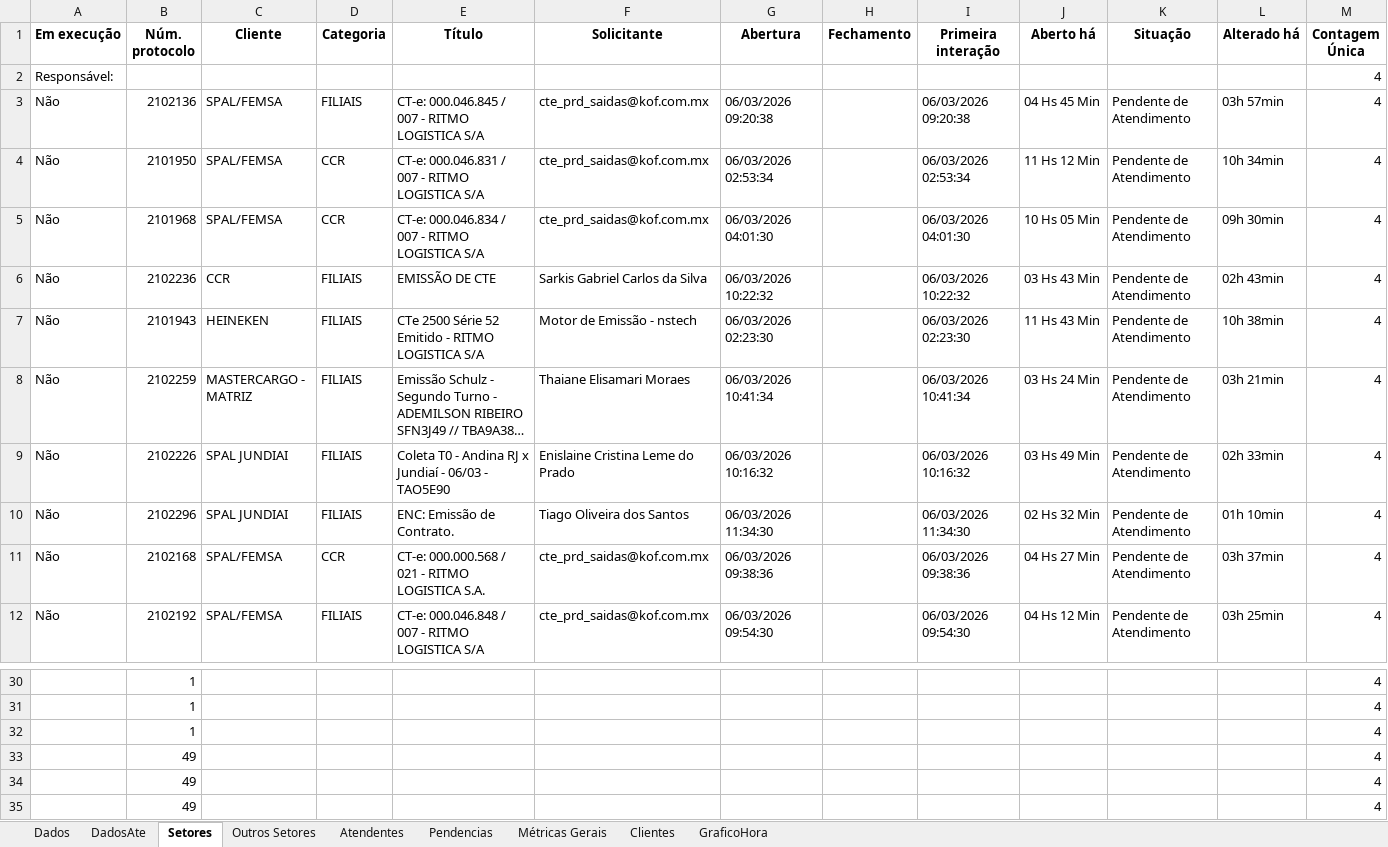
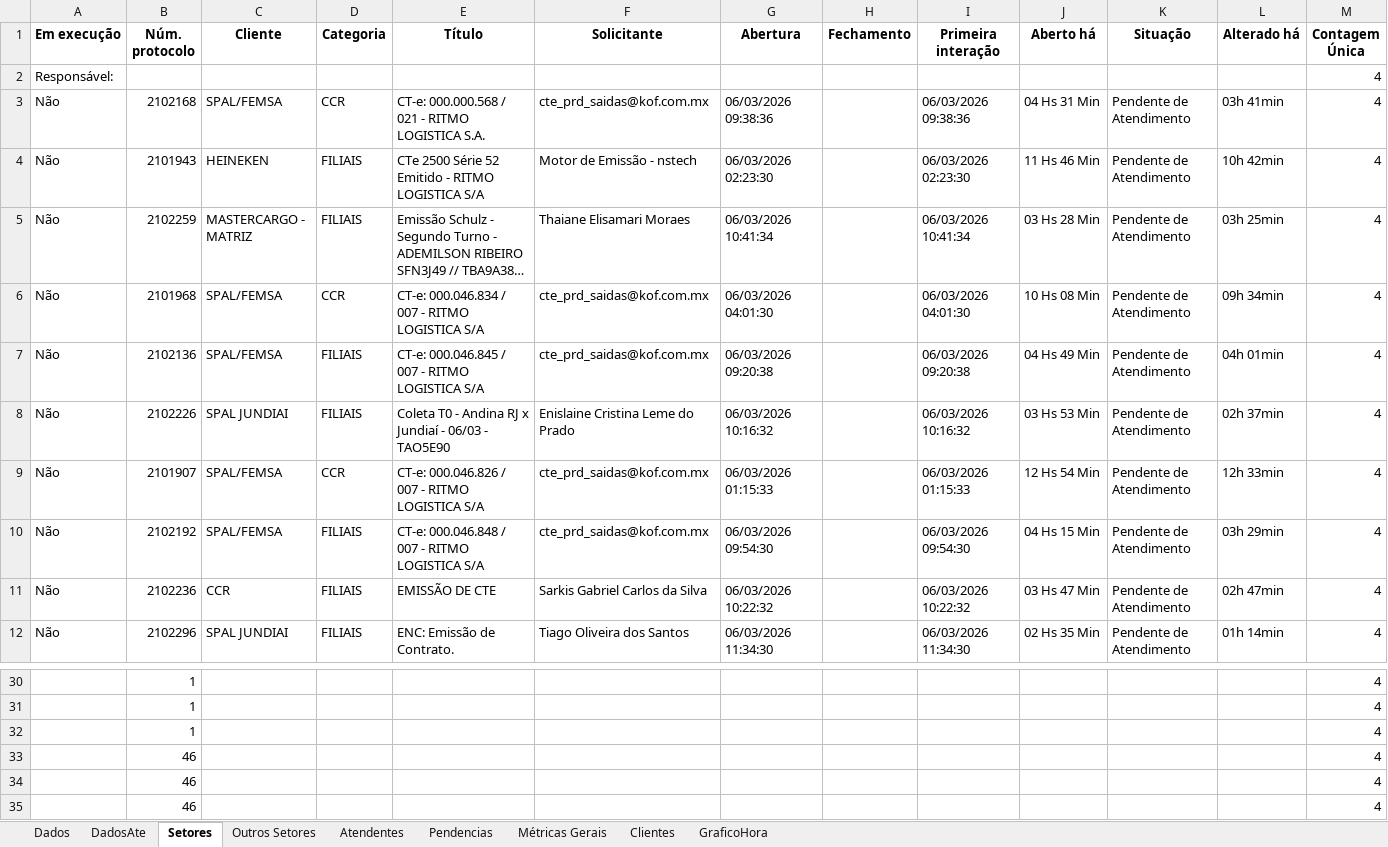
Before and after one commit to GabrielSilvaRit/Excel-painel, an Excel workbook: dados-atendimentos.xlsx, sheet Setores, drawn as a sheet; only a part is shown, gaps mark what is left out; long unchanged cells end in …; values as stored, in another font and other column widths than the file's, no borders; removed rows and columns are numbered as before the commit, all else as after; the diff covers the shown part only; the diff names each change by its address in the sheet, - before the commit and + after, or states it on an @@ line.

```diff
--- a/dados-atendimentos.xlsx (sheet Setores)
+++ b/dados-atendimentos.xlsx (sheet Setores)
-row 3: Não | 2102136 | SPAL/FEMSA | FILIAIS | CT-e: 000.046.845 / 007 - RITMO LOGISTICA S/A | cte_prd_saidas@kof.com.mx | 06/03/2026 09:20:38 |  | 06/03/2026 09:20:38 | 04 Hs 45 Min | Pendente de Atendimento | 03h 57min | 4
-B3 (Núm. protocolo): 2101950
+B3 (Núm. protocolo): 2102168
-E3 (Título): CT-e: 000.046.831 / 007 - RITMO LOGISTICA S/A
+E3 (Título): CT-e: 000.000.568 / 021 - RITMO LOGISTICA S.A.
-G3 (Abertura): 06/03/2026 02:53:34
+G3 (Abertura): 06/03/2026 09:38:36
-I3 (Primeira interação): 06/03/2026 02:53:34
+I3 (Primeira interação): 06/03/2026 09:38:36
-J3 (Aberto há): 11 Hs 12 Min
+J3 (Aberto há): 04 Hs 31 Min
-L3 (Alterado há): 10h 34min
+L3 (Alterado há): 03h 41min
-row 5: Não | 2101968 | SPAL/FEMSA | CCR | CT-e: 000.046.834 / 007 - RITMO LOGISTICA S/A | cte_prd_saidas@kof.com.mx | 06/03/2026 04:01:30 |  | 06/03/2026 04:01:30 | 10 Hs 05 Min | Pendente de Atendimento | 09h 30min | 4
-row 6: Não | 2102236 | CCR | FILIAIS | EMISSÃO DE CTE | Sarkis Gabriel Carlos da Silva | 06/03/2026 10:22:32 |  | 06/03/2026 10:22:32 | 03 Hs 43 Min | Pendente de Atendimento | 02h 43min | 4
-J4 (Aberto há): 11 Hs 43 Min
+J4 (Aberto há): 11 Hs 46 Min
-L4 (Alterado há): 10h 38min
+L4 (Alterado há): 10h 42min
-J5 (Aberto há): 03 Hs 24 Min
+J5 (Aberto há): 03 Hs 28 Min
-L5 (Alterado há): 03h 21min
+L5 (Alterado há): 03h 25min
+row 6: Não | 2101968 | SPAL/FEMSA | CCR | CT-e: 000.046.834 / 007 - RITMO LOGISTICA S/A | cte_prd_saidas@kof.com.mx | 06/03/2026 04:01:30 |  | 06/03/2026 04:01:30 | 10 Hs 08 Min | Pendente de Atendimento | 09h 34min | 4
+row 7: Não | 2102136 | SPAL/FEMSA | FILIAIS | CT-e: 000.046.845 / 007 - RITMO LOGISTICA S/A | cte_prd_saidas@kof.com.mx | 06/03/2026 09:20:38 |  | 06/03/2026 09:20:38 | 04 Hs 49 Min | Pendente de Atendimento | 04h 01min | 4
-J8 (Aberto há): 03 Hs 49 Min
+J8 (Aberto há): 03 Hs 53 Min
-L8 (Alterado há): 02h 33min
+L8 (Alterado há): 02h 37min
-row 10: Não | 2102296 | SPAL JUNDIAI | FILIAIS | ENC: Emissão de Contrato. | Tiago Oliveira dos Santos | 06/03/2026 11:34:30 |  | 06/03/2026 11:34:30 | 02 Hs 32 Min | Pendente de Atendimento | 01h 10min | 4
-B9 (Núm. protocolo): 2102168
+B9 (Núm. protocolo): 2101907
-E9 (Título): CT-e: 000.000.568 / 021 - RITMO LOGISTICA S.A.
+E9 (Título): CT-e: 000.046.826 / 007 - RITMO LOGISTICA S/A
-G9 (Abertura): 06/03/2026 09:38:36
+G9 (Abertura): 06/03/2026 01:15:33
-I9 (Primeira interação): 06/03/2026 09:38:36
+I9 (Primeira interação): 06/03/2026 01:15:33
-J9 (Aberto há): 04 Hs 27 Min
+J9 (Aberto há): 12 Hs 54 Min
-L9 (Alterado há): 03h 37min
+L9 (Alterado há): 12h 33min
-J10 (Aberto há): 04 Hs 12 Min
+J10 (Aberto há): 04 Hs 15 Min
-L10 (Alterado há): 03h 25min
+L10 (Alterado há): 03h 29min
+row 11: Não | 2102236 | CCR | FILIAIS | EMISSÃO DE CTE | Sarkis Gabriel Carlos da Silva | 06/03/2026 10:22:32 |  | 06/03/2026 10:22:32 | 03 Hs 47 Min | Pendente de Atendimento | 02h 47min | 4
+row 12: Não | 2102296 | SPAL JUNDIAI | FILIAIS | ENC: Emissão de Contrato. | Tiago Oliveira dos Santos | 06/03/2026 11:34:30 |  | 06/03/2026 11:34:30 | 02 Hs 35 Min | Pendente de Atendimento | 01h 14min | 4
-B33:B35 (Núm. protocolo): 49
+B33:B35 (Núm. protocolo): 46
```
Also changed, not shown: 9 edited cells elsewhere in this sheet, sheet Dados, sheet DadosAte, sheet Métricas Gerais, sheet Pendencias, sheet Atendentes, sheet GraficoHora, 1 more sheet.
